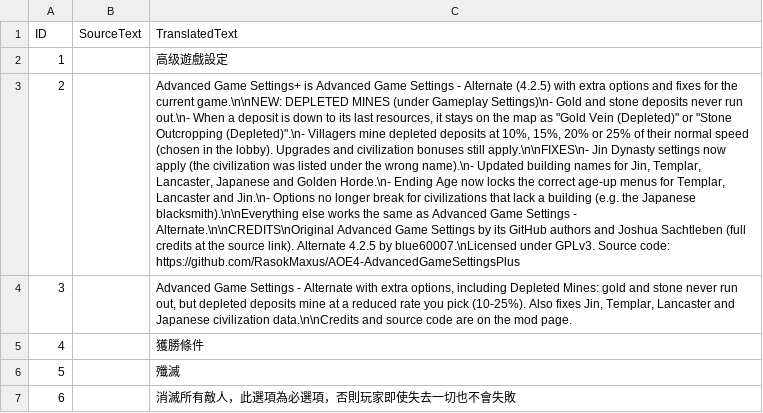
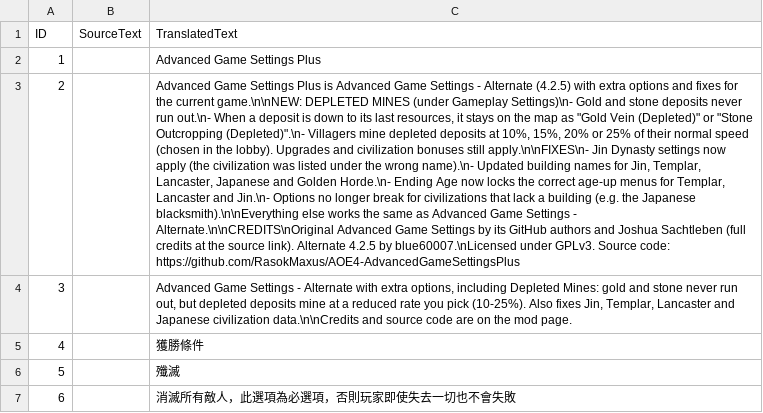
Before and after one commit to RasokMaxus/AOE4-AdvancedGameSettingsPlus, a CSV file: assets/locdb/Advanced.Game.Settings_zh-tw.csv, drawn as a sheet; only a part is shown; the diff names each change by its address in the sheet, - before the commit and + after, or states it on an @@ line.

```diff
--- a/assets/locdb/Advanced.Game.Settings_zh-tw.csv
+++ b/assets/locdb/Advanced.Game.Settings_zh-tw.csv
-C2 (TranslatedText): 高级遊戲設定
+C2 (TranslatedText): Advanced Game Settings Plus
-C3 (TranslatedText): Advanced Game Settings+ is Advanced…
+C3 (TranslatedText): Advanced Game Settings Plus is Advanced…
```
Also changed, not shown: assets/locdb/Advanced Game Settings_cs.csv, assets/locdb/Advanced Game Settings_en.csv, 4 other files.
